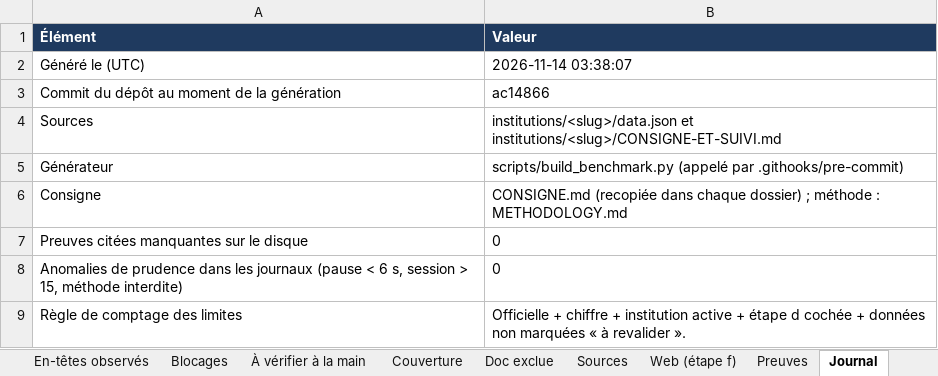
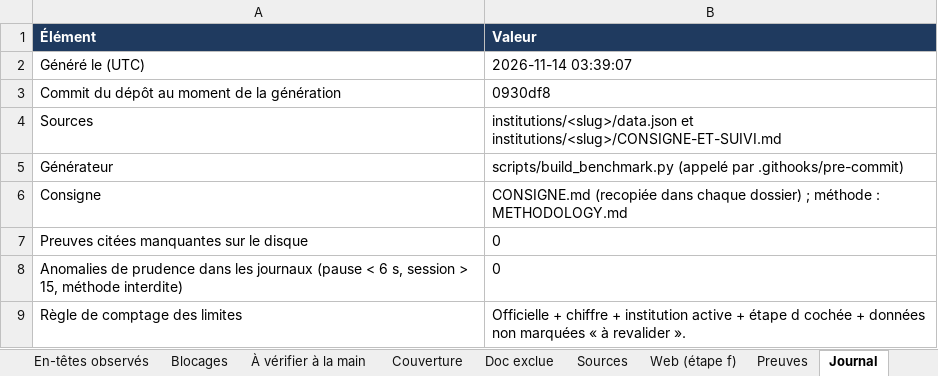
Before and after one commit to maribakulj/Veille-API-IIIF, an Excel workbook: BENCHMARK.xlsx, sheet Journal, drawn as a sheet; values as stored, in another font and other column widths than the file's, no borders; the diff names each change by its address in the sheet, - before the commit and + after, or states it on an @@ line.

```diff
--- a/BENCHMARK.xlsx (sheet Journal)
+++ b/BENCHMARK.xlsx (sheet Journal)
-B2 (Valeur): 2026-11-14 03:38:07
+B2 (Valeur): 2026-11-14 03:39:07
-B3 (Valeur): ac14866
+B3 (Valeur): 0930df8
```
Also changed, not shown: sheet Tableau de bord, 1 other file.
